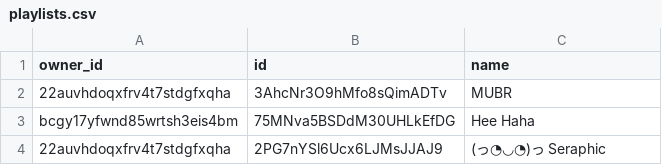
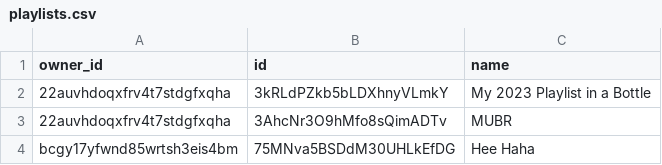
Before and after one commit to vivek-dodia/DailyBackedUpSpotifyPlaylists, a CSV file: playlists.csv, drawn as a sheet; only a part is shown; the shorter side is filled out with more unchanged rows.

Commit message:
Automated commit with updated playlists and liked songs.

```diff
--- a/playlists.csv
+++ b/playlists.csv
@@ -1,2 +1,3 @@
 owner_id,id,name
+22auvhdoqxfrv4t7stdgfxqha,3kRLdPZkb5bLDXhnyVLmkY,My 2023 Playlist in a Bottle
 22auvhdoqxfrv4t7stdgfxqha,3AhcNr3O9hMfo8sQimADTv,MUBR
```
Also changed, not shown: 32 other files.
